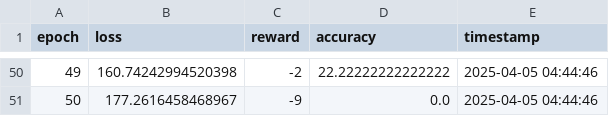
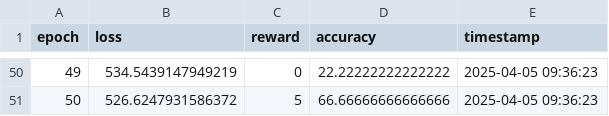
Before and after one commit to Mahesh20405/Zephyr_ZeroHunger_GenBrainiacs25, a CSV file: Software Configuration/metrics/training_metrics_3.csv, drawn as a sheet; only a part is shown, gaps mark what is left out; the diff covers the shown part only.

```diff
--- a/Software Configuration/metrics/training_metrics_3.csv
+++ b/Software Configuration/metrics/training_metrics_3.csv
@@ -50,2 +50,2 @@ epoch,loss,reward,accuracy,timestamp
-49,160.74242994520398,-2,22.22222222222222,2025-04-05 04:44:46
-50,177.2616458468967,-9,0.0,2025-04-05 04:44:46
+49,534.5439147949219,0,22.22222222222222,2025-04-05 09:36:23
+50,526.6247931586372,5,66.66666666666666,2025-04-05 09:36:23
```
Also changed, not shown: 172 edited cells elsewhere in this file, Software Configuration/metrics/training_metrics_1.csv, 10 other files.
